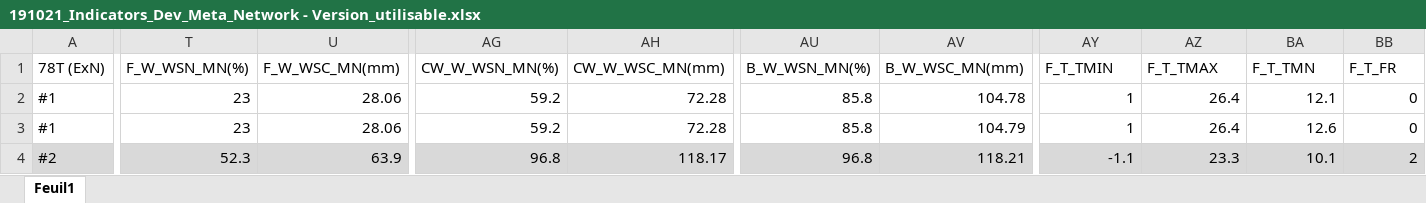
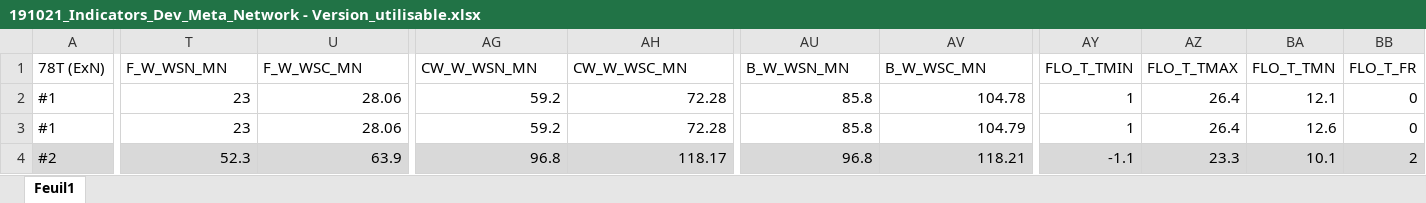
Before and after one commit to RemiMahmoud/meteo_vs_rendement, an Excel workbook: data/climate_data/indicateurs_pedologiques/191021_Indicators_Dev_Meta_Network - Version_utilisable.xlsx, sheet Feuil1, drawn as a sheet; only a part is shown, gaps mark what is left out; values as stored, in another font and other column widths than the file's, no borders; the diff covers the shown part only; the diff names each change by its address in the sheet, - before the commit and + after, or states it on an @@ line.

Commit message:
maj de l'excel version utilisable

```diff
--- a/data/climate_data/indicateurs_pedologiques/191021_Indicators_Dev_Meta_Network - Version_utilisable.xlsx (sheet Feuil1)
+++ b/data/climate_data/indicateurs_pedologiques/191021_Indicators_Dev_Meta_Network - Version_utilisable.xlsx (sheet Feuil1)
-T1: F_W_WSN_MN(%)
+T1: F_W_WSN_MN
-U1: F_W_WSC_MN(mm)
+U1: F_W_WSC_MN
-AG1: CW_W_WSN_MN(%)
+AG1: CW_W_WSN_MN
-AH1: CW_W_WSC_MN(mm)
+AH1: CW_W_WSC_MN
-AU1: B_W_WSN_MN(%)
+AU1: B_W_WSN_MN
-AV1: B_W_WSC_MN(mm)
+AV1: B_W_WSC_MN
-AY1: F_T_TMIN
+AY1: FLO_T_TMIN
-AZ1: F_T_TMAX
+AZ1: FLO_T_TMAX
-BA1: F_T_TMN
+BA1: FLO_T_TMN
-BB1: F_T_FR
+BB1: FLO_T_FR
```
Also changed, not shown: 17 edited cells elsewhere in this sheet, 1 other file.
